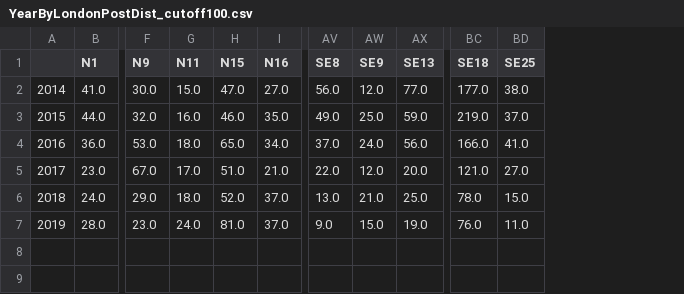
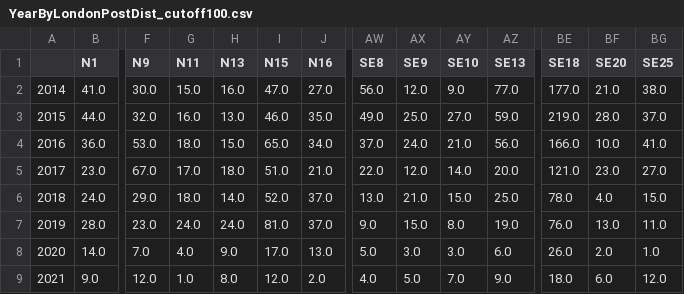
Before and after one commit to antiraids/london-immigration-raids-map, a CSV file: AmendedData/YearByLondonPostDist_cutoff100.csv, drawn as a sheet; only a part is shown, gaps mark what is left out; rows hold the shown columns only; the diff names each change by its address in the sheet, - before the commit and + after, or states it on an @@ line.

```diff
--- a/AmendedData/YearByLondonPostDist_cutoff100.csv
+++ b/AmendedData/YearByLondonPostDist_cutoff100.csv
+column H (N13), rows 2-7: 16.0 | 13.0 | 15.0 | 18.0 | 14.0 | 24.0
+column AY (SE10), rows 2-7: 9.0 | 27.0 | 21.0 | 14.0 | 15.0 | 8.0
+column BF (SE20), rows 2-7: 21.0 | 28.0 | 10.0 | 23.0 | 4.0 | 13.0
+row 8: 2020 | 14.0 | 7.0 | 4.0 | 9.0 | 17.0 | 13.0 | 5.0 | 3.0 | 3.0 | 6.0 | 26.0 | 2.0 | 1.0
+row 9: 2021 | 9.0 | 12.0 | 1.0 | 8.0 | 12.0 | 2.0 | 4.0 | 5.0 | 7.0 | 9.0 | 18.0 | 6.0 | 12.0
```
Also changed, not shown: AmendedData/LondonRaidsByYear.csv, AmendedData/YearByLondonPostDist.csv, 31 other files.
